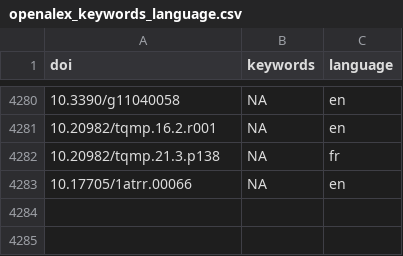
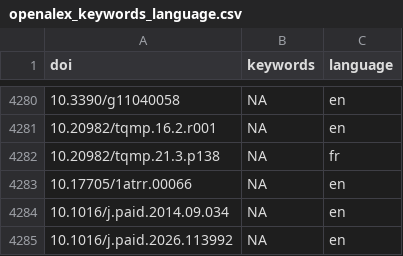
Before and after one commit to forrtproject/FReD-data, a CSV file: cache/openalex_keywords_language.csv, drawn as a sheet; only a part is shown, gaps mark what is left out.

```diff
--- a/cache/openalex_keywords_language.csv
+++ b/cache/openalex_keywords_language.csv
@@ -4283 +4283,3 @@
 "10.17705/1atrr.00066",NA,"en"
+"10.1016/j.paid.2014.09.034",NA,"en"
+"10.1016/j.paid.2026.113992",NA,"en"
```
Also changed, not shown: cache/unpaywall_oa.csv, 5 other files.
